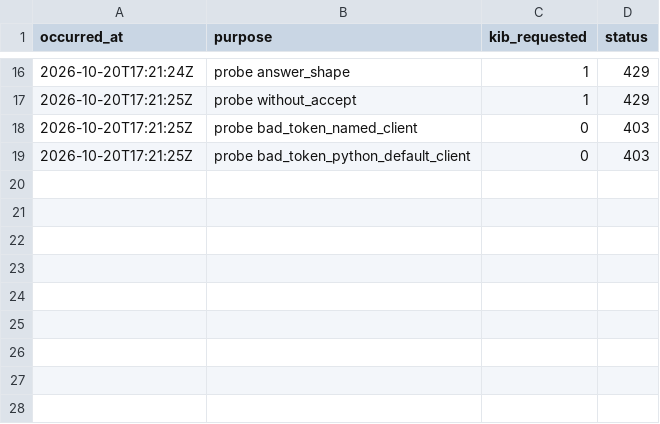
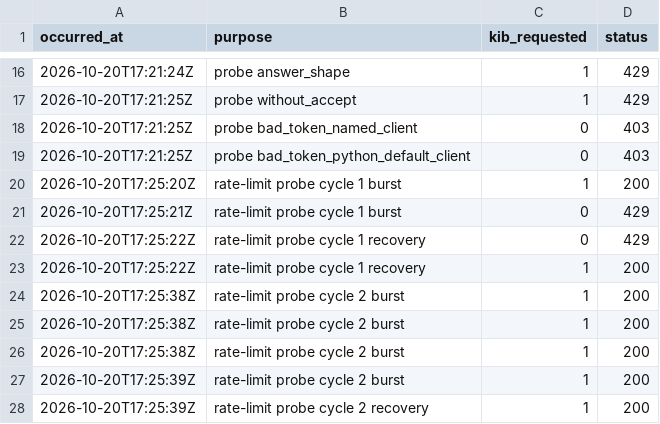
Before and after one commit to NickHarder/qrypt-quickstart, a CSV file: evidence/live_usage.csv, drawn as a sheet; only a part is shown, gaps mark what is left out; the diff names each change by its address in the sheet, - before the commit and + after, or states it on an @@ line.

```diff
--- a/evidence/live_usage.csv
+++ b/evidence/live_usage.csv
+row 20: 2026-10-20T17:25:20Z | rate-limit probe cycle 1 burst | 1 | 200
+row 21: 2026-10-20T17:25:21Z | rate-limit probe cycle 1 burst | 0 | 429
+row 22: 2026-10-20T17:25:22Z | rate-limit probe cycle 1 recovery | 0 | 429
+row 23: 2026-10-20T17:25:22Z | rate-limit probe cycle 1 recovery | 1 | 200
+row 24: 2026-10-20T17:25:38Z | rate-limit probe cycle 2 burst | 1 | 200
+row 25: 2026-10-20T17:25:38Z | rate-limit probe cycle 2 burst | 1 | 200
+row 26: 2026-10-20T17:25:38Z | rate-limit probe cycle 2 burst | 1 | 200
+row 27: 2026-10-20T17:25:39Z | rate-limit probe cycle 2 burst | 1 | 200
+row 28: 2026-10-20T17:25:39Z | rate-limit probe cycle 2 recovery | 1 | 200
```
Also changed, not shown: 14 other files.
